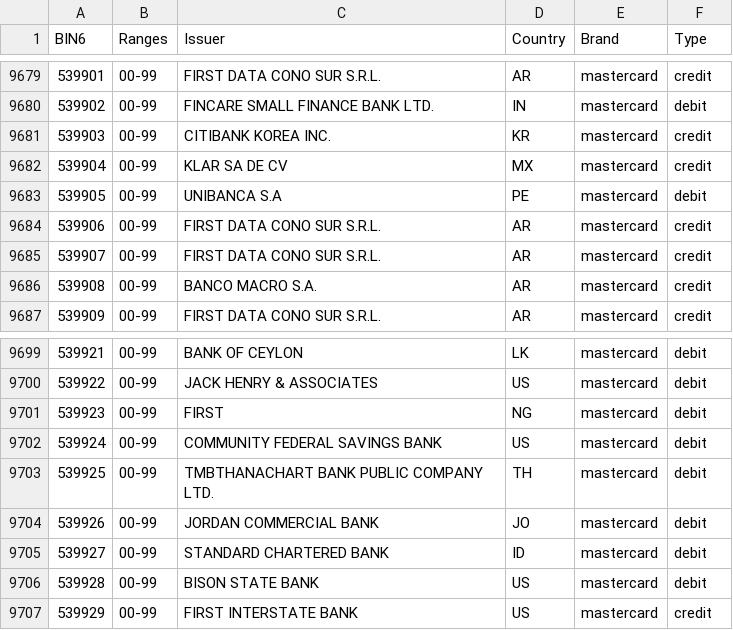
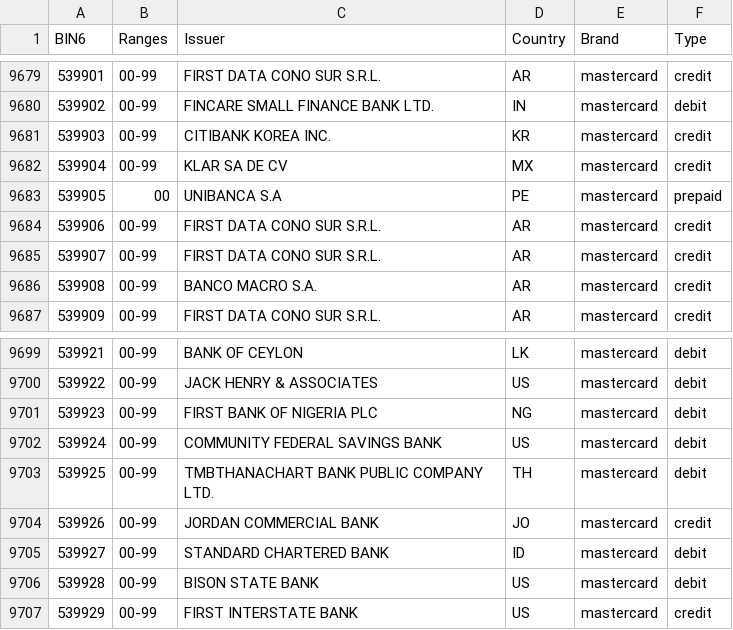
Before and after one commit to Wayproyect/openbiin, a CSV file: functions/data/53.csv, drawn as a sheet; only a part is shown, gaps mark what is left out; the diff covers the shown part only.

```diff
--- a/functions/data/53.csv
+++ b/functions/data/53.csv
@@ -9682,3 +9682,3 @@ BIN6,Ranges,Issuer,Country,Brand,Type
 539904,00-99,KLAR SA DE CV,MX,mastercard,credit
-539905,00-99,UNIBANCA S.A,PE,mastercard,debit
+539905,00,UNIBANCA S.A,PE,mastercard,prepaid
 539906,00-99,FIRST DATA CONO SUR S.R.L.,AR,mastercard,credit
@@ -9700,6 +9700,6 @@ BIN6,Ranges,Issuer,Country,Brand,Type
 539922,00-99,JACK HENRY & ASSOCIATES,US,mastercard,debit
-539923,00-99,FIRST,NG,mastercard,debit
+539923,00-99,FIRST BANK OF NIGERIA PLC,NG,mastercard,debit
 539924,00-99,COMMUNITY FEDERAL SAVINGS BANK,US,mastercard,debit
 539925,00-99,TMBTHANACHART BANK PUBLIC COMPANY LTD.,TH,mastercard,debit
-539926,00-99,JORDAN COMMERCIAL BANK,JO,mastercard,debit
+539926,00-99,JORDAN COMMERCIAL BANK,JO,mastercard,credit
 539927,00-99,STANDARD CHARTERED BANK,ID,mastercard,debit
```
Also changed, not shown: 40 edited cells elsewhere in this file, functions/data/54.csv, 1 other file.
